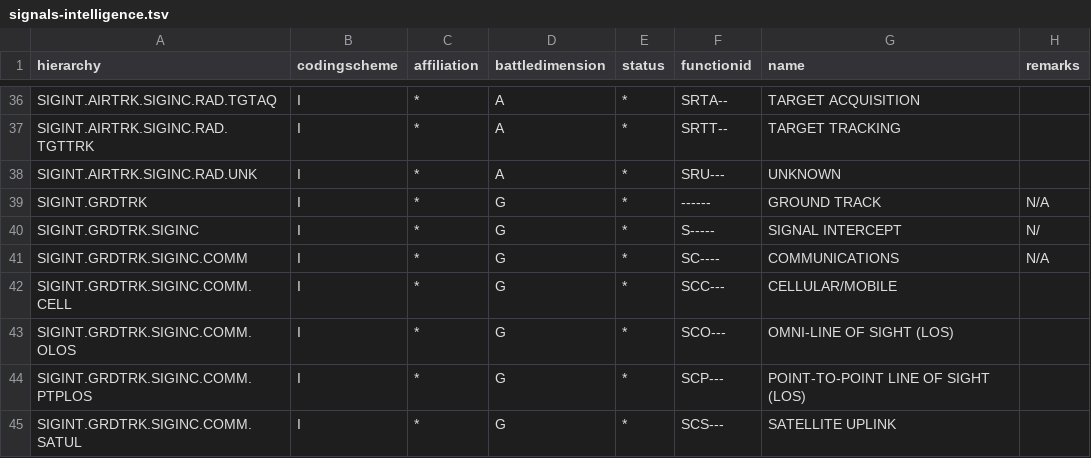
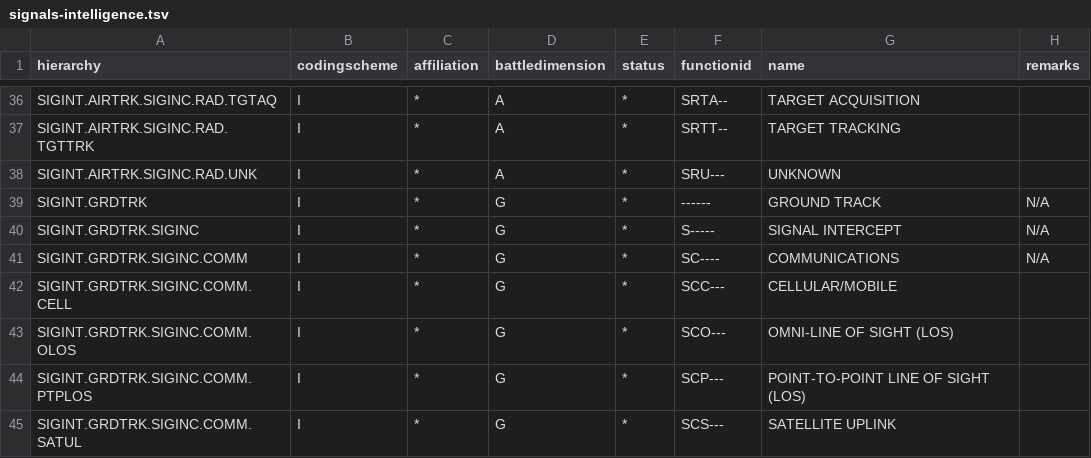
Before and after one commit to spatialillusions/mil-std-2525, a TSV file: tsv-tables/2525c/signals-intelligence.tsv, drawn as a sheet; only a part is shown, gaps mark what is left out.

Commit message:
fixed minor typo.

```diff
--- a/tsv-tables/2525c/signals-intelligence.tsv
+++ b/tsv-tables/2525c/signals-intelligence.tsv
@@ -39,3 +39,3 @@ SIGINT.AIRTRK.SIGINC.RAD.UNK 	I	*	A	*	SRU---	UNKNOWN
 SIGINT.GRDTRK 	I	*	G	*	------	GROUND TRACK	N/A
-SIGINT.GRDTRK.SIGINC 	I	*	G	*	S-----	SIGNAL INTERCEPT	N/
+SIGINT.GRDTRK.SIGINC 	I	*	G	*	S-----	SIGNAL INTERCEPT	N/A
 SIGINT.GRDTRK.SIGINC.COMM 	I	*	G	*	SC----	COMMUNICATIONS	N/A
```
